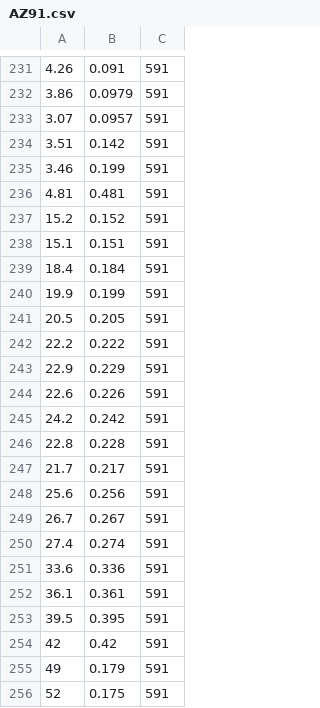
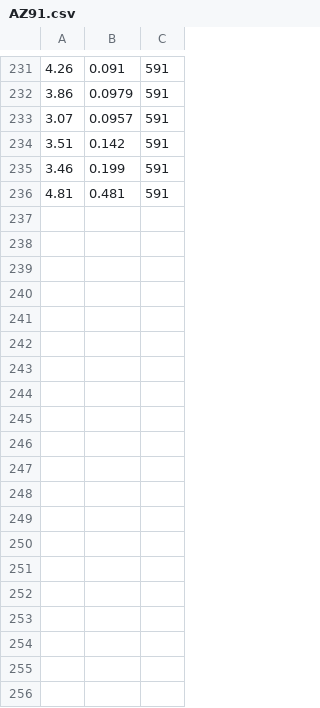
Before and after one commit to Scaaz/EngineerApp, a CSV file: EngineerApp/Data/AZ91.csv, drawn as a sheet; only a part is shown, gaps mark what is left out; the diff covers the shown part only; the diff names each change by its address in the sheet, - before the commit and + after, or states it on an @@ line.

```diff
--- a/EngineerApp/Data/AZ91.csv
+++ b/EngineerApp/Data/AZ91.csv
-row 237: 15.2 | 0.152 | 591
-row 238: 15.1 | 0.151 | 591
-row 239: 18.4 | 0.184 | 591
-row 240: 19.9 | 0.199 | 591
-row 241: 20.5 | 0.205 | 591
-row 242: 22.2 | 0.222 | 591
-row 243: 22.9 | 0.229 | 591
-row 244: 22.6 | 0.226 | 591
-row 245: 24.2 | 0.242 | 591
-row 246: 22.8 | 0.228 | 591
-row 247: 21.7 | 0.217 | 591
-row 248: 25.6 | 0.256 | 591
-row 249: 26.7 | 0.267 | 591
-row 250: 27.4 | 0.274 | 591
-row 251: 33.6 | 0.336 | 591
-row 252: 36.1 | 0.361 | 591
-row 253: 39.5 | 0.395 | 591
-row 254: 42 | 0.42 | 591
-row 255: 49 | 0.179 | 591
-row 256: 52 | 0.175 | 591
```
Also changed, not shown: 9 removed rows and 19 edited cells elsewhere in this file, 9 other files.
